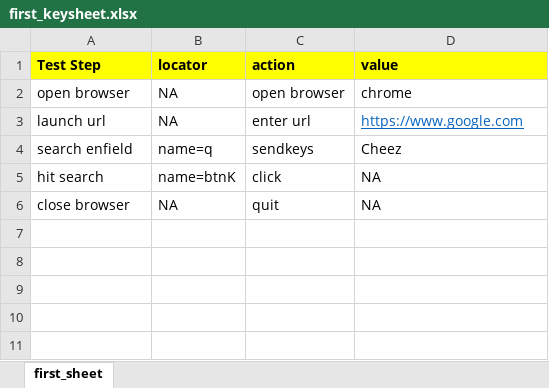
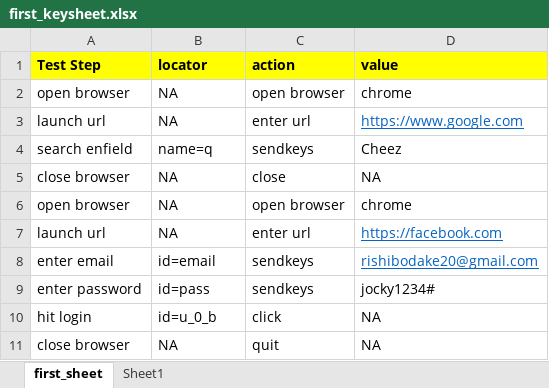
Before and after one commit to rishibodake/Keyword_Driven_Framework, an Excel workbook: KeywordDriven/Excel File/first_keysheet.xlsx, sheet first_sheet, drawn as a sheet; values as stored, in another font and other column widths than the file's, no borders; addresses are those after the commit; the diff names each change by its address in the sheet, - before the commit and + after, or states it on an @@ line.

```diff
--- a/KeywordDriven/Excel File/first_keysheet.xlsx (sheet first_sheet)
+++ b/KeywordDriven/Excel File/first_keysheet.xlsx (sheet first_sheet)
+sheet tab: Sheet1
+row 5: close browser | NA | close | NA
+row 6: open browser | NA | open browser | chrome
+row 7: launch url | NA | enter url | https://facebook.com
+row 8: enter email | id=email | sendkeys | rishibodake20@gmail.com
+row 9: enter password | id=pass | sendkeys | jocky1234#
-A10 (Test Step): hit search
+A10 (Test Step): hit login
-B10 (locator): name=btnK
+B10 (locator): id=u_0_b
```
Also changed, not shown: 2 other files.
